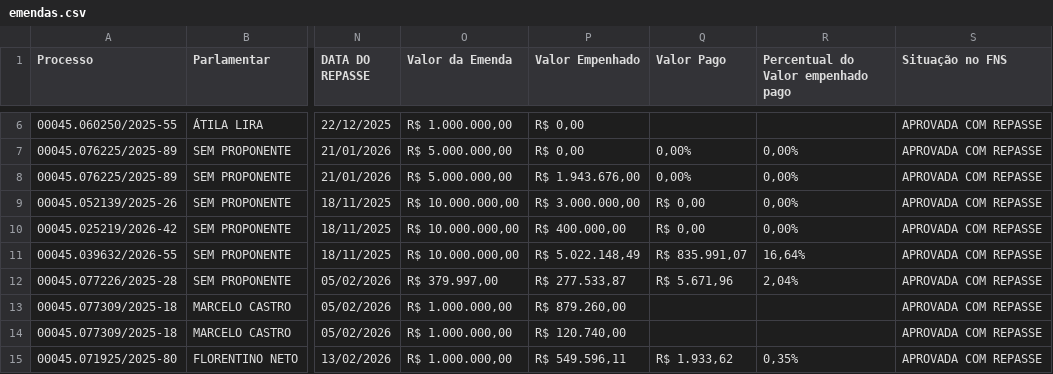
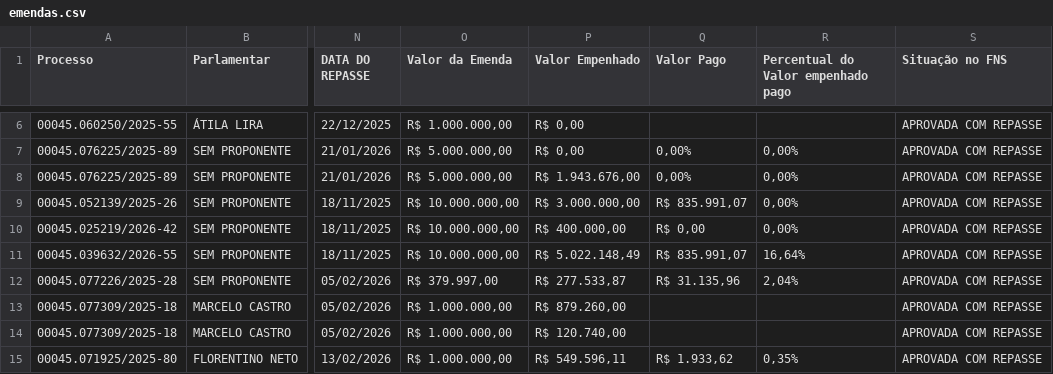
Before and after one commit to danylogalisa-pro/dashboard-emendas-federal, a CSV file: data/emendas.csv, drawn as a sheet; only a part is shown, gaps mark what is left out; the diff names each change by its address in the sheet, - before the commit and + after, or states it on an @@ line.

```diff
--- a/data/emendas.csv
+++ b/data/emendas.csv
-Q9 (Valor Pago): R$ 0,00
+Q9 (Valor Pago): R$ 835.991,07
-Q12 (Valor Pago): R$ 5.671,96
+Q12 (Valor Pago): R$ 31.135,96
```
Also changed, not shown: 1 other file.
